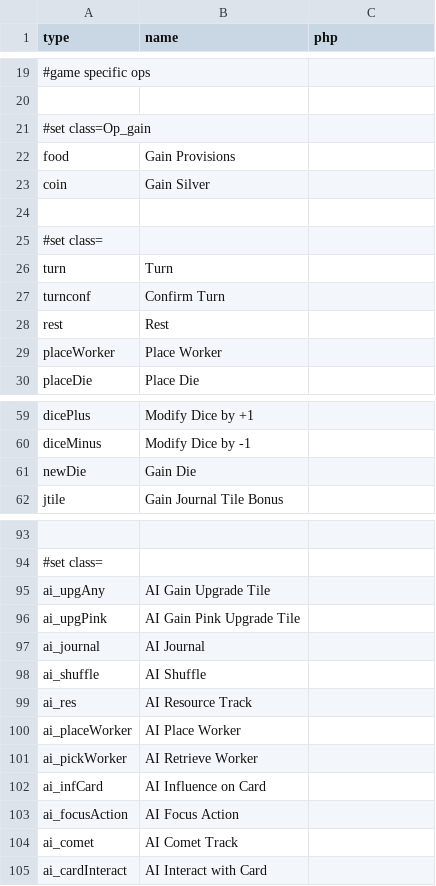
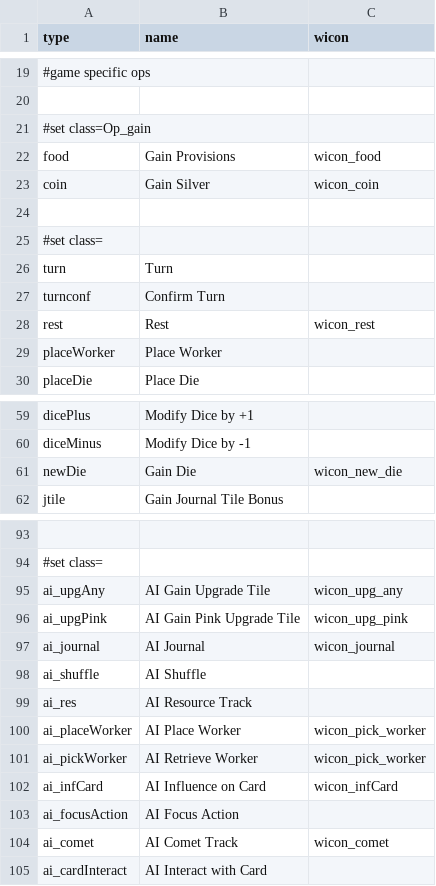
Before and after one commit to elaskavaia/bga-wayfarers, a CSV file: misc/op_material.csv, drawn as a sheet; only a part is shown, gaps mark what is left out; the diff covers the shown part only; the diff names each change by its address in the sheet, - before the commit and + after, or states it on an @@ line.

```diff
--- a/misc/op_material.csv
+++ b/misc/op_material.csv
-C1: php
+C1: wicon
-C22 (wicon): (empty)
+C22 (wicon): wicon_food
-C23 (wicon): (empty)
+C23 (wicon): wicon_coin
-C28 (wicon): (empty)
+C28 (wicon): wicon_rest
-C61 (wicon): (empty)
+C61 (wicon): wicon_new_die
-C95 (wicon): (empty)
+C95 (wicon): wicon_upg_any
-C96 (wicon): (empty)
+C96 (wicon): wicon_upg_pink
-C97 (wicon): (empty)
+C97 (wicon): wicon_journal
-C100:C101 (wicon): (empty)
+C100:C101 (wicon): wicon_pick_worker
-C102 (wicon): (empty)
+C102 (wicon): wicon_infCard
-C104 (wicon): (empty)
+C104 (wicon): wicon_comet
```
Also changed, not shown: 35 edited cells elsewhere in this file, 33 other files.
